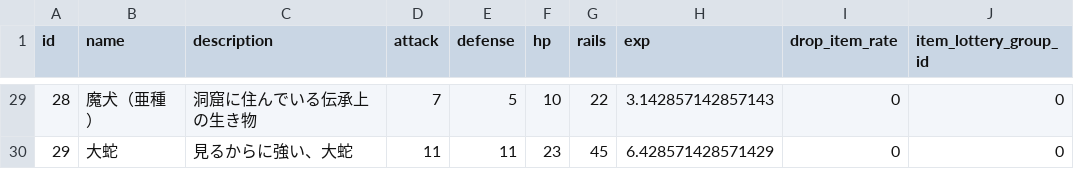
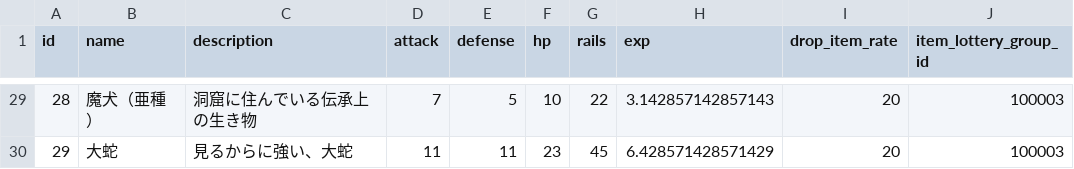
Before and after one commit to sukesan1984/agrarian, a CSV file: master/Enemy.csv, drawn as a sheet; only a part is shown, gaps mark what is left out; the diff covers the shown part only.

```diff
--- a/master/Enemy.csv
+++ b/master/Enemy.csv
@@ -29,2 +29,2 @@ id,name,description,attack,defense,hp,rails,exp,drop_item_rate,item_lottery_grou
-28,魔犬（亜種）,洞窟に住んでいる伝承上の生き物,7,5,10,22,3.142857142857143,0,0
-29,大蛇,見るからに強い、大蛇,11,11,23,45,6.428571428571429,0,0
+28,魔犬（亜種）,洞窟に住んでいる伝承上の生き物,7,5,10,22,3.142857142857143,20,100003
+29,大蛇,見るからに強い、大蛇,11,11,23,45,6.428571428571429,20,100003
```
Also changed, not shown: 50 edited cells elsewhere in this file, 4 other files.
